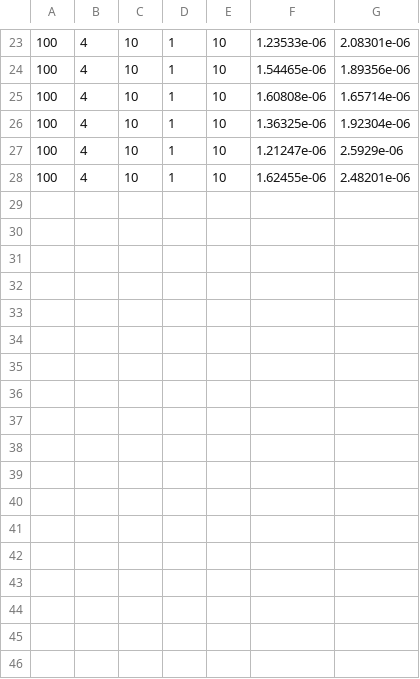
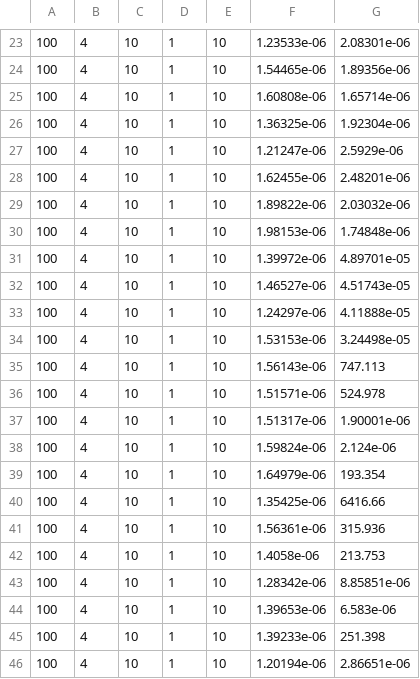
Before and after one commit to rioyokotalab/Hatrix, a CSV file: blr2_matrix_umv.csv, drawn as a sheet; only a part is shown, gaps mark what is left out.

```diff
--- a/blr2_matrix_umv.csv
+++ b/blr2_matrix_umv.csv
@@ -28 +28,19 @@
 100,4,10,1,10,1.62455e-06,2.48201e-06
+100,4,10,1,10,1.89822e-06,2.03032e-06
+100,4,10,1,10,1.98153e-06,1.74848e-06
+100,4,10,1,10,1.39972e-06,4.89701e-05
+100,4,10,1,10,1.46527e-06,4.51743e-05
+100,4,10,1,10,1.24297e-06,4.11888e-05
+100,4,10,1,10,1.53153e-06,3.24498e-05
+100,4,10,1,10,1.56143e-06,747.113
+100,4,10,1,10,1.51571e-06,524.978
+100,4,10,1,10,1.51317e-06,1.90001e-06
+100,4,10,1,10,1.59824e-06,2.124e-06
+100,4,10,1,10,1.64979e-06,193.354
+100,4,10,1,10,1.35425e-06,6416.66
+100,4,10,1,10,1.56361e-06,315.936
+100,4,10,1,10,1.4058e-06,213.753
+100,4,10,1,10,1.28342e-06,8.85851e-06
+100,4,10,1,10,1.39653e-06,6.583e-06
+100,4,10,1,10,1.39233e-06,251.398
+100,4,10,1,10,1.20194e-06,2.86651e-06
```
Also changed, not shown: 1 other file.
